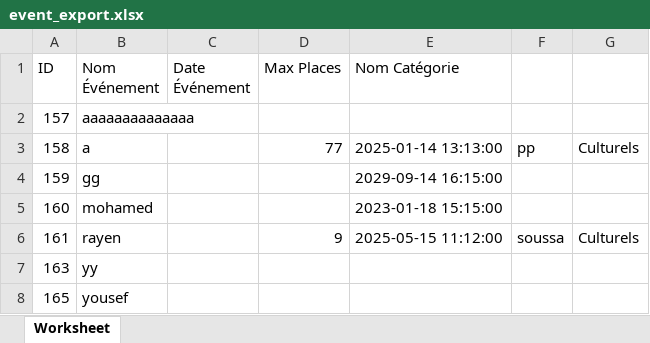
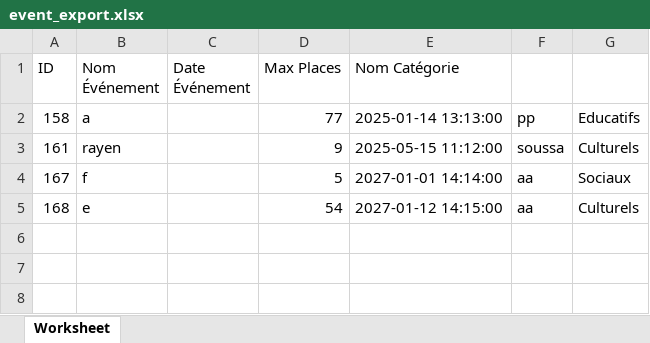
Before and after one commit to fedizorai/culturePi, an Excel workbook: public/event_export.xlsx, sheet Worksheet, drawn as a sheet; values as stored, in another font and other column widths than the file's, no borders; removed rows and columns are numbered as before the commit, all else as after; the diff names each change by its address in the sheet, - before the commit and + after, or states it on an @@ line.

```diff
--- a/public/event_export.xlsx (sheet Worksheet)
+++ b/public/event_export.xlsx (sheet Worksheet)
-row 2: 157 | aaaaaaaaaaaaaa
-G2: Culturels
+G2: Educatifs
-row 4: 159 | gg |  |  | 2029-09-14 16:15:00
-row 5: 160 | mohamed |  |  | 2023-01-18 15:15:00
-row 7: 163 | yy
-row 8: 165 | yousef
+row 4: 167 | f |  | 5 | 2027-01-01 14:14:00 | aa | Sociaux
+row 5: 168 | e |  | 54 | 2027-01-12 14:15:00 | aa | Culturels
```
Also changed, not shown: 3 other files.
